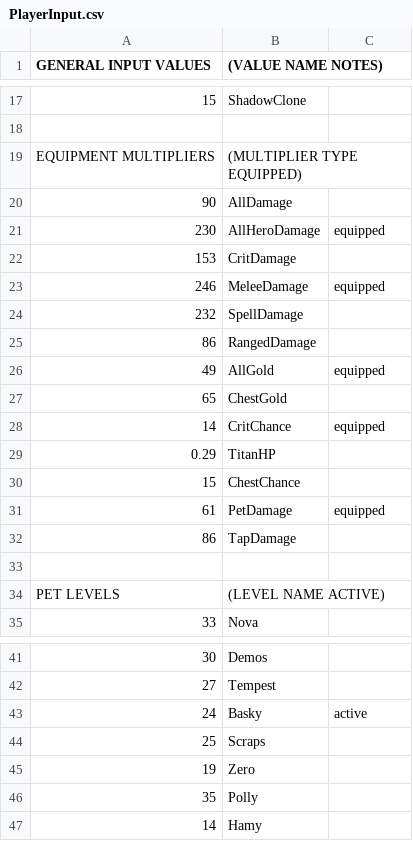
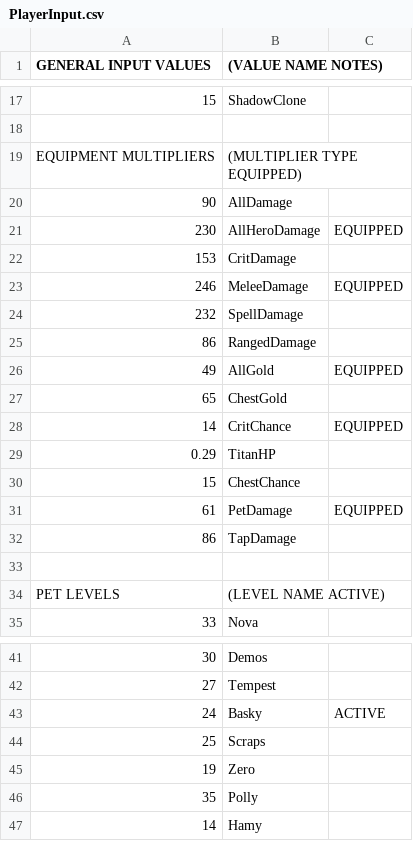
Before and after one commit to metxchris/TT2-Sim, a CSV file: player/PlayerInput.csv, drawn as a sheet; only a part is shown, gaps mark what is left out.

```diff
--- a/player/PlayerInput.csv
+++ b/player/PlayerInput.csv
@@ -20,13 +20,13 @@
         90,AllDamage,
-        230,AllHeroDamage,equipped
+        230,AllHeroDamage,EQUIPPED
         153,CritDamage,
-        246,MeleeDamage,equipped
+        246,MeleeDamage,EQUIPPED
         232,SpellDamage,
         86,RangedDamage,
-        49,AllGold,equipped
+        49,AllGold,EQUIPPED
         65,ChestGold,
-        14,CritChance,equipped
+        14,CritChance,EQUIPPED
         0.29,TitanHP,
         15,ChestChance,
-        61,PetDamage,equipped
+        61,PetDamage,EQUIPPED
         86,TapDamage,
@@ -42,3 +42,3 @@
         27,Tempest,
-        24,Basky,active
+        24,Basky,ACTIVE
         25,Scraps,
```
Also changed, not shown: 2 other files.
